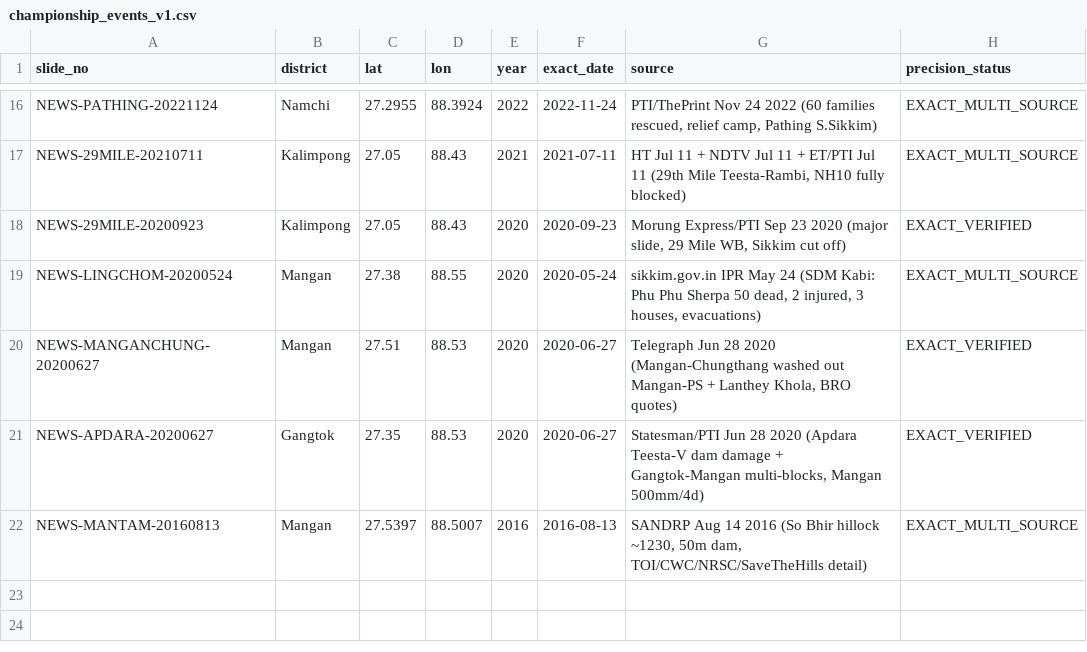
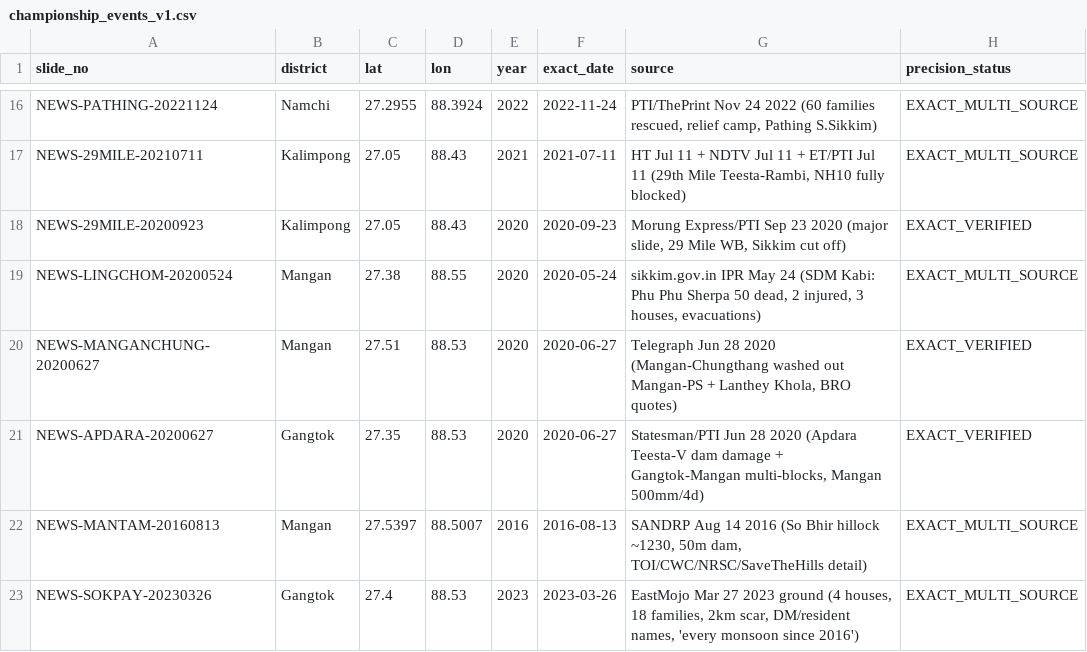
Before and after one commit to Gupta-Sarthak-358/Talus, a CSV file: data/sih26001/evidence/championship_events_v1.csv, drawn as a sheet; only a part is shown, gaps mark what is left out.

```diff
--- a/data/sih26001/evidence/championship_events_v1.csv
+++ b/data/sih26001/evidence/championship_events_v1.csv
@@ -22 +22,2 @@ NEWS-APDARA-20200627,Gangtok,27.35,88.53,2020,2020-06-27,"Statesman/PTI Jun 28 2
 NEWS-MANTAM-20160813,Mangan,27.5397,88.5007,2016,2016-08-13,"SANDRP Aug 14 2016 (So Bhir hillock ~1230, 50m dam, TOI/CWC/NRSC/SaveTheHills detail)",EXACT_MULTI_SOURCE
+NEWS-SOKPAY-20230326,Gangtok,27.4,88.53,2023,2023-03-26,"EastMojo Mar 27 2023 ground (4 houses, 18 families, 2km scar, DM/resident names, 'every monsoon since 2016')",EXACT_MULTI_SOURCE
```
Also changed, not shown: data/sih26001/evidence/trackA_candidates.csv, 4 other files.
